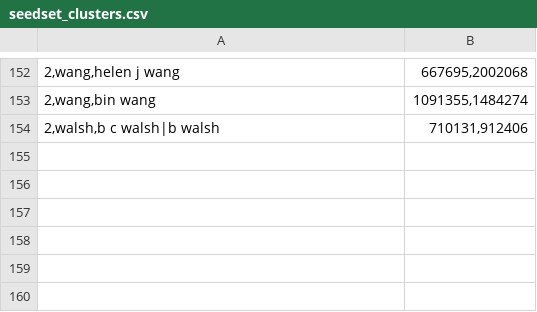
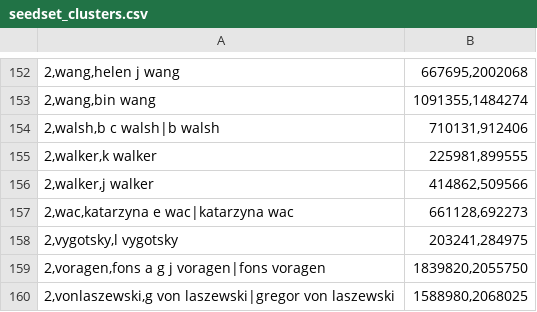
Before and after one commit to wonglkd/KDDCup13Track2, a CSV file: data/seedset_clusters.csv, drawn as a sheet; only a part is shown, gaps mark what is left out; the diff names each change by its address in the sheet, - before the commit and + after, or states it on an @@ line.

Commit message:
More blacklist edges and seed clusters

```diff
--- a/data/seedset_clusters.csv
+++ b/data/seedset_clusters.csv
+row 155: 2,walker,k walker | 225981,899555
+row 156: 2,walker,j walker | 414862,509566
+row 157: 2,wac,katarzyna e wac|katarzyna wac | 661128,692273
+row 158: 2,vygotsky,l vygotsky | 203241,284975
+row 159: 2,voragen,fons a g j voragen|fons voragen | 1839820,2055750
+row 160: 2,vonlaszewski,g von laszewski|gregor von laszewski | 1588980,2068025
```
Also changed, not shown: data/blacklist_edges.csv.
